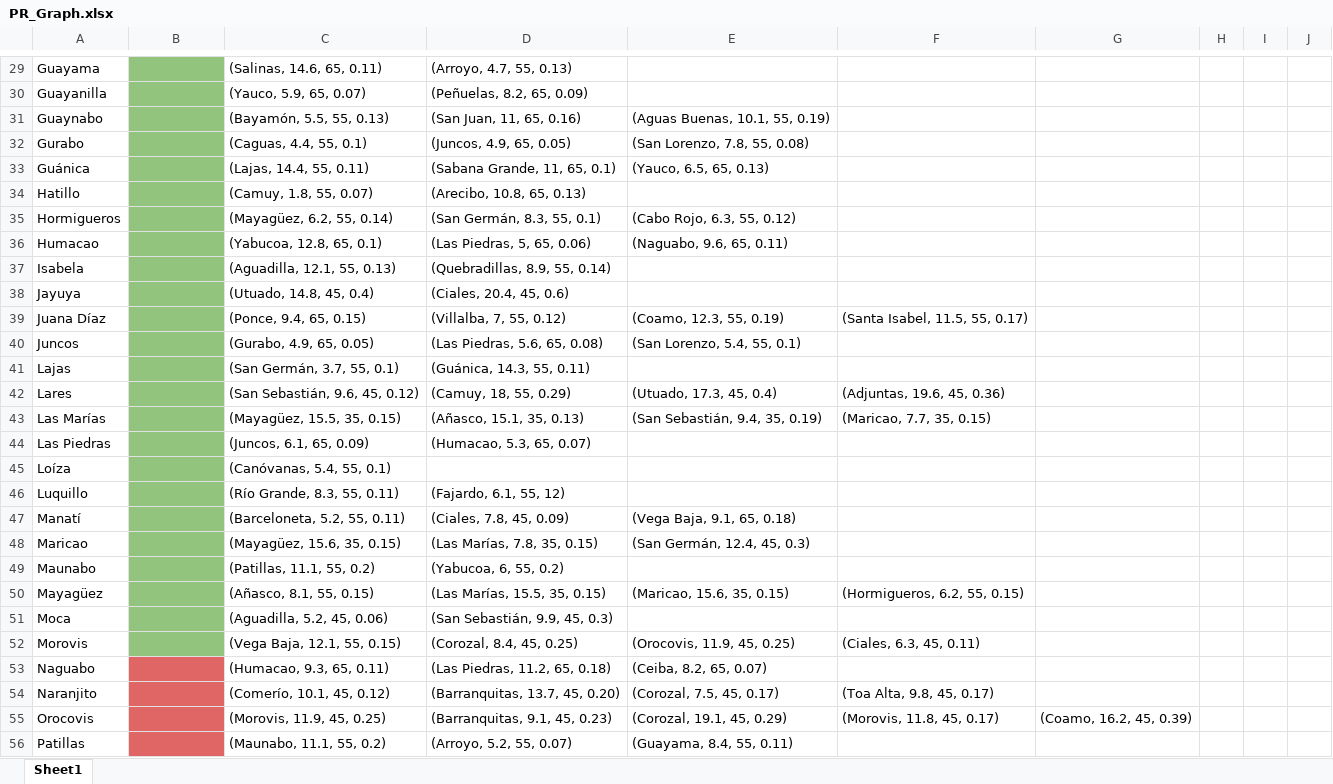
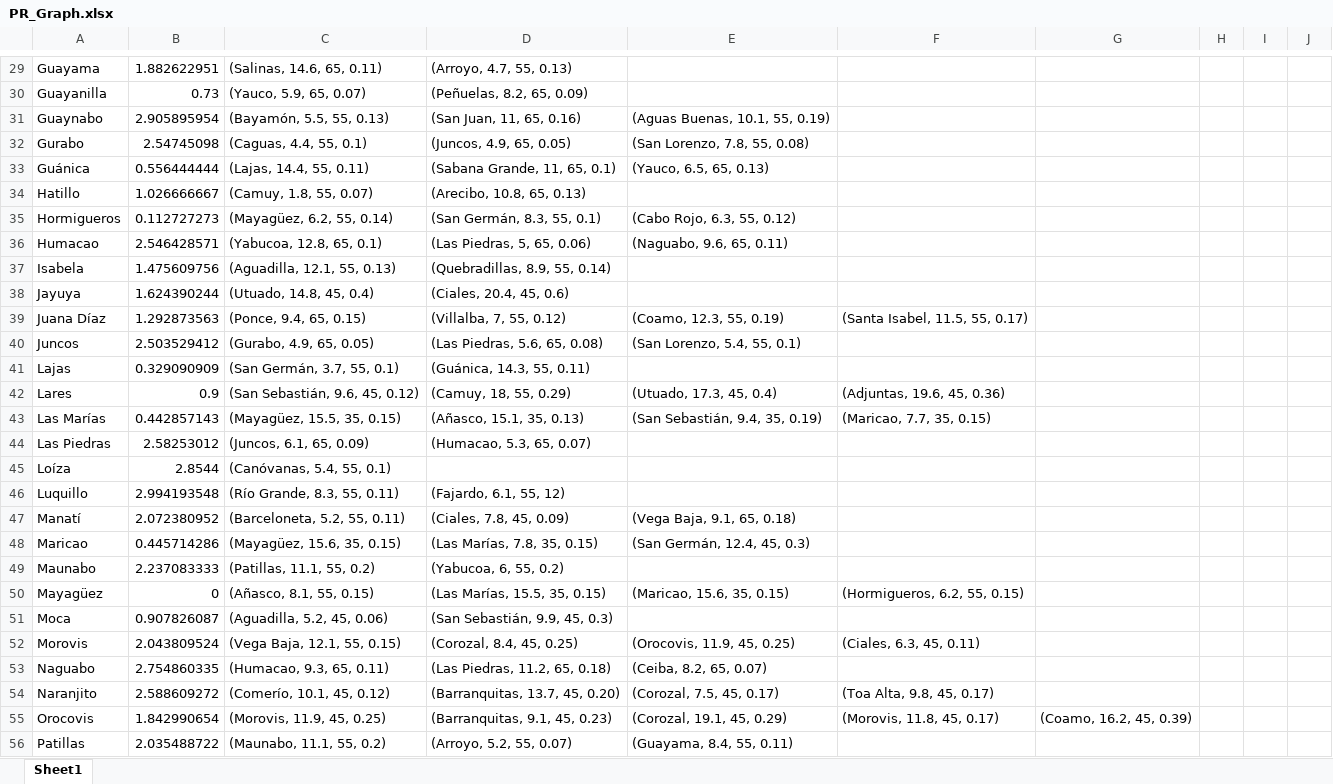
Before and after one commit to pedrorivera40/Torpedo, an Excel workbook: TorpedoBackend/Agent/PR_Graph.xlsx, sheet Sheet1, drawn as a sheet; only a part is shown, gaps mark what is left out; values as stored, in another font and other column widths than the file's, no borders; charts and pictures not drawn; the diff covers the shown part only; the diff names each change by its address in the sheet, - before the commit and + after, or states it on an @@ line.

```diff
--- a/TorpedoBackend/Agent/PR_Graph.xlsx (sheet Sheet1)
+++ b/TorpedoBackend/Agent/PR_Graph.xlsx (sheet Sheet1)
-B29:B52 fill: #93C47D
+B29:B52 fill: none
-B29: (empty)
+B29: 1.882622951
-B30: (empty)
+B30: 0.73
-B31: (empty)
+B31: 2.905895954
-B32: (empty)
+B32: 2.54745098
-B33: (empty)
+B33: 0.556444444
-B34: (empty)
+B34: 1.026666667
-B35: (empty)
+B35: 0.112727273
-B36: (empty)
+B36: 2.546428571
-B37: (empty)
+B37: 1.475609756
-B38: (empty)
+B38: 1.624390244
-B39: (empty)
+B39: 1.292873563
-B40: (empty)
+B40: 2.503529412
-B41: (empty)
+B41: 0.329090909
-B42: (empty)
+B42: 0.9
-B43: (empty)
+B43: 0.442857143
-B44: (empty)
+B44: 2.58253012
-B45: (empty)
+B45: 2.8544
-B46: (empty)
+B46: 2.994193548
-B47: (empty)
+B47: 2.072380952
-B48: (empty)
+B48: 0.445714286
-B49: (empty)
+B49: 2.237083333
-B50: (empty)
+B50: 0
-B51: (empty)
+B51: 0.907826087
-B52: (empty)
+B52: 2.043809524
-B53: (empty)
+B53: 2.754860335
-B53:B56 fill: #E06666
+B53:B56 fill: none
-B54: (empty)
+B54: 2.588609272
-B55: (empty)
+B55: 1.842990654
-B56: (empty)
+B56: 2.035488722
```
Also changed, not shown: 50 edited cells and cell formats elsewhere in this sheet, charts or pictures, 3 other files.
